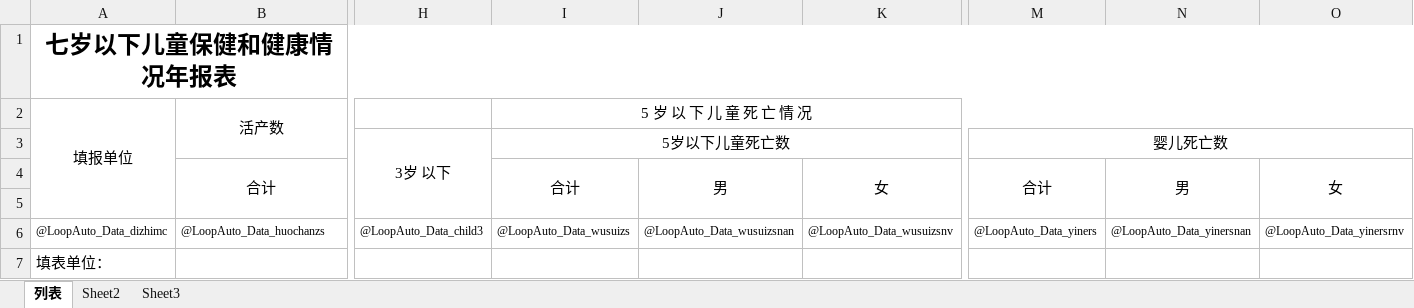
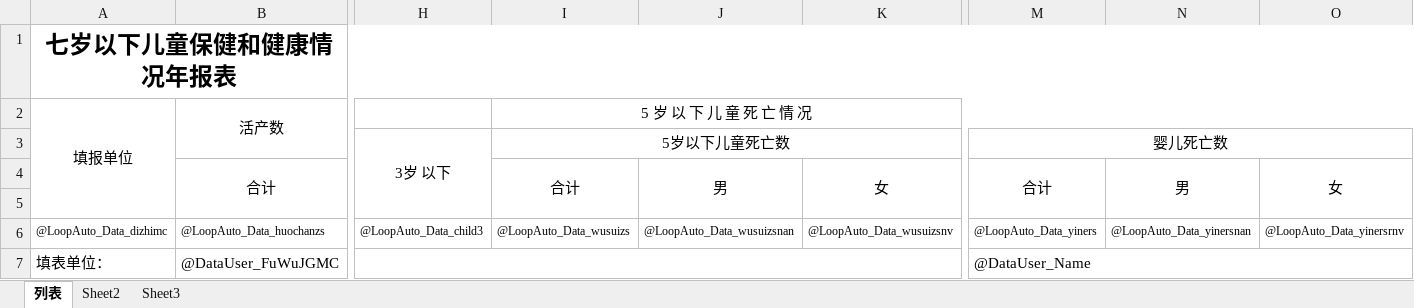
Before and after one commit to vlong638/VLTest201912, an Excel workbook: VL.Research/XMLConfig/ChildHeathArea/儿童保健和健康情况表（2019年版）.xlsx, sheet 列表, drawn as a sheet; only a part is shown, gaps mark what is left out; values as stored, in another font and other column widths than the file's, no borders; the diff names each change by its address in the sheet, - before the commit and + after, or states it on an @@ line.

```diff
--- a/VL.Research/XMLConfig/ChildHeathArea/儿童保健和健康情况表（2019年版）.xlsx (sheet 列表)
+++ b/VL.Research/XMLConfig/ChildHeathArea/儿童保健和健康情况表（2019年版）.xlsx (sheet 列表)
-B7: (empty)
+B7: @DataUser_FuWuJGMC
+B7:F7 merged
+H7:K7 merged
-M7 (婴儿死亡数): (empty)
+M7 (婴儿死亡数): @DataUser_Name
+M7:P7 merged
```
Also changed, not shown: VL.Research/XMLConfig/ChildHeathOrganization/儿童保健和健康情况表（2019年版）.xlsx, 10 other files.
